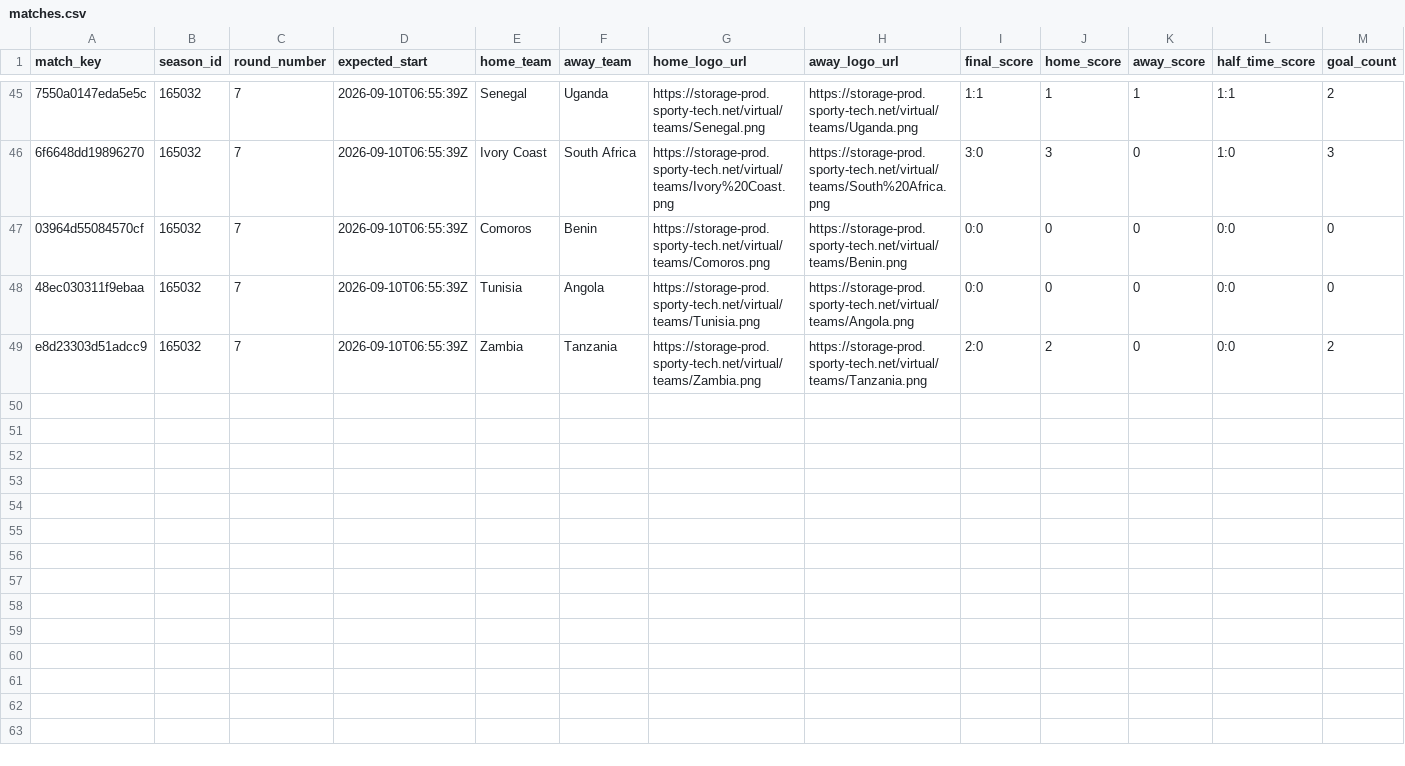
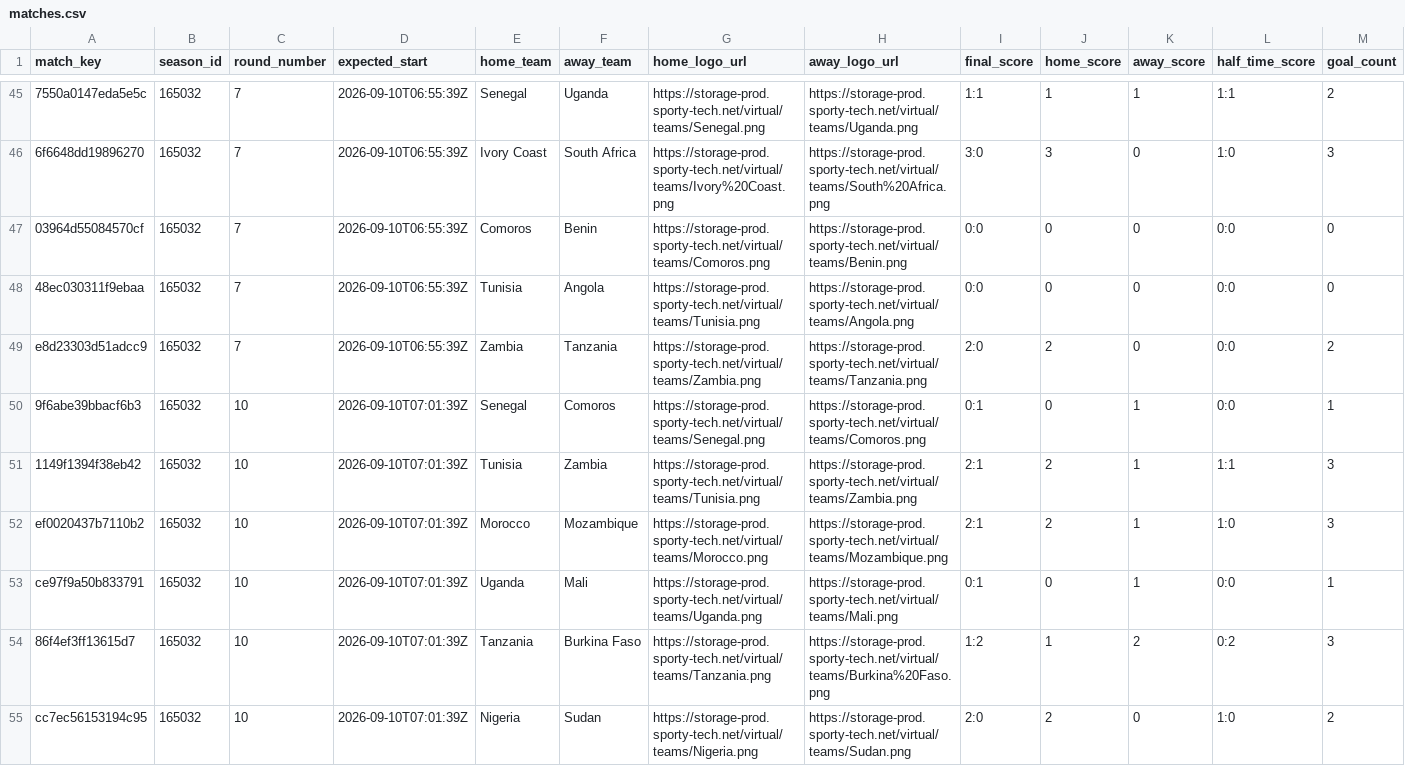
Before and after one commit to michaeldiary77-sys/virtual-leagues-collector, a CSV file: data/8060_coupe-d-afrique/matches.csv, drawn as a sheet; only a part is shown, gaps mark what is left out; rows hold the shown columns only; the diff covers the shown part only; the diff names each change by its address in the sheet, - before the commit and + after, or states it on an @@ line.

```diff
--- a/data/8060_coupe-d-afrique/matches.csv
+++ b/data/8060_coupe-d-afrique/matches.csv
+row 50: 9f6abe39bbacf6b3 | 165032 | 10 | 2026-09-10T07:01:39Z | Senegal | Comoros | https://storage-prod.sporty-tech.net/virtual/teams/Senegal.png | https://storage-prod.sporty-tech.net/virtual/teams/Comoros.png | 0:1 | 0 | 1 | 0:0 | 1
+row 51: 1149f1394f38eb42 | 165032 | 10 | 2026-09-10T07:01:39Z | Tunisia | Zambia | https://storage-prod.sporty-tech.net/virtual/teams/Tunisia.png | https://storage-prod.sporty-tech.net/virtual/teams/Zambia.png | 2:1 | 2 | 1 | 1:1 | 3
+row 52: ef0020437b7110b2 | 165032 | 10 | 2026-09-10T07:01:39Z | Morocco | Mozambique | https://storage-prod.sporty-tech.net/virtual/teams/Morocco.png | https://storage-prod.sporty-tech.net/virtual/teams/Mozambique.png | 2:1 | 2 | 1 | 1:0 | 3
+row 53: ce97f9a50b833791 | 165032 | 10 | 2026-09-10T07:01:39Z | Uganda | Mali | https://storage-prod.sporty-tech.net/virtual/teams/Uganda.png | https://storage-prod.sporty-tech.net/virtual/teams/Mali.png | 0:1 | 0 | 1 | 0:0 | 1
+row 54: 86f4ef3ff13615d7 | 165032 | 10 | 2026-09-10T07:01:39Z | Tanzania | Burkina Faso | https://storage-prod.sporty-tech.net/virtual/teams/Tanzania.png | https://storage-prod.sporty-tech.net/virtual/teams/Burkina%20Faso.png | 1:2 | 1 | 2 | 0:2 | 3
+row 55: cc7ec56153194c95 | 165032 | 10 | 2026-09-10T07:01:39Z | Nigeria | Sudan | https://storage-prod.sporty-tech.net/virtual/teams/Nigeria.png | https://storage-prod.sporty-tech.net/virtual/teams/Sudan.png | 2:0 | 2 | 0 | 1:0 | 2
```
Also changed, not shown: 6 added rows elsewhere in this file, data/8035_english-league/matches.csv, data/8036_italian-league/matches.csv, 38 other files.
